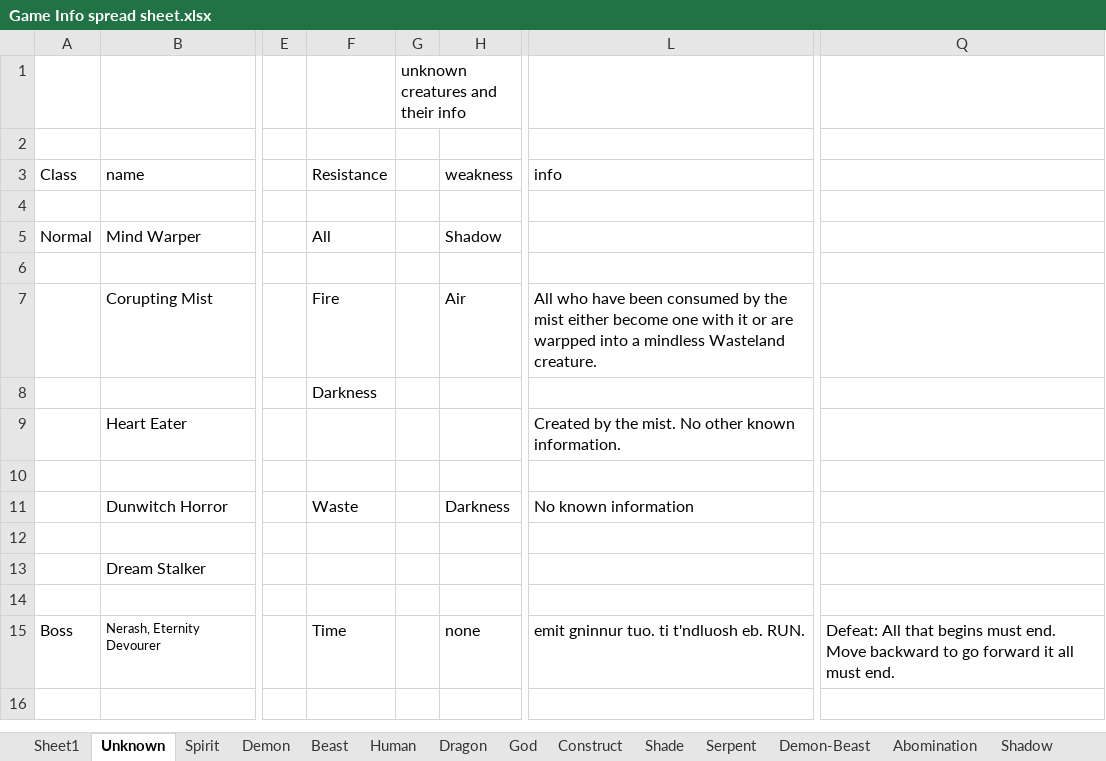
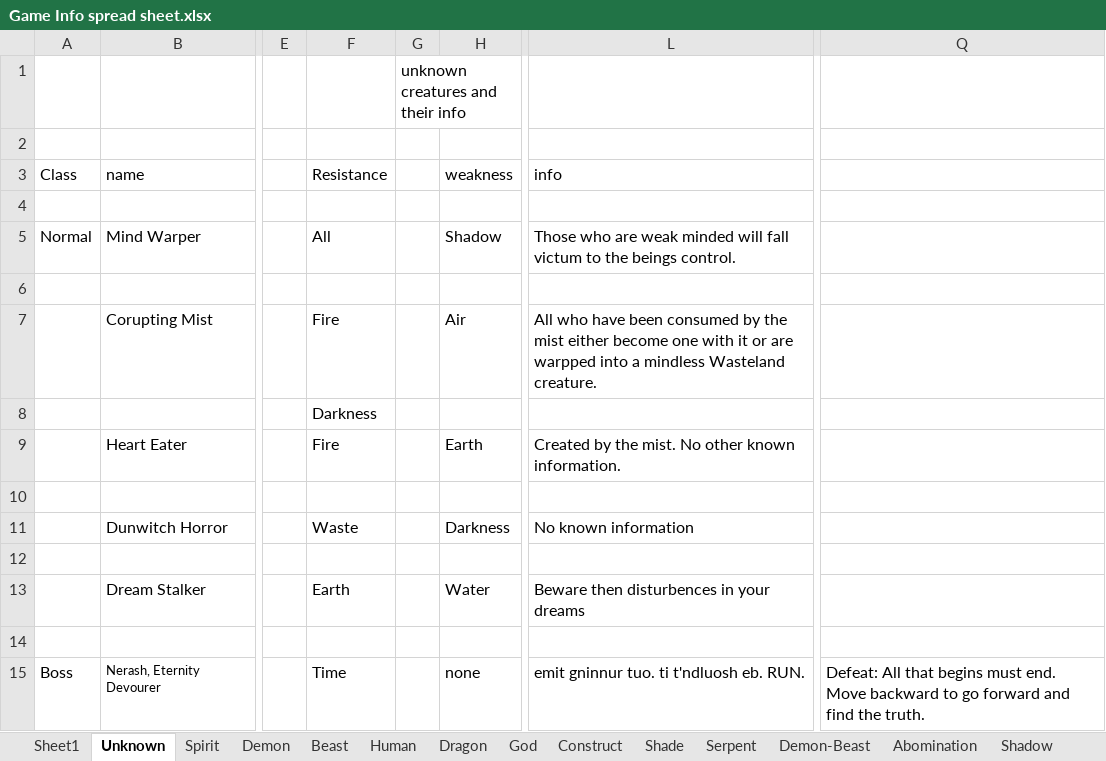
Before and after one commit to ShadowSlayer6/Project-Fenrir, an Excel workbook: Game Info spread sheet.xlsx, sheet Unknown, drawn as a sheet; only a part is shown, gaps mark what is left out; values as stored, in another font and other column widths than the file's, no borders; the diff names each change by its address in the sheet, - before the commit and + after, or states it on an @@ line.

```diff
--- a/Game Info spread sheet.xlsx (sheet Unknown)
+++ b/Game Info spread sheet.xlsx (sheet Unknown)
-L5 (info): (empty)
+L5 (info): Those who are weak minded will fall victum to the beings control.
-F9 (Resistance): (empty)
+F9 (Resistance): Fire
-H9 (weakness): (empty)
+H9 (weakness): Earth
-F13 (Resistance): (empty)
+F13 (Resistance): Earth
-H13 (weakness): (empty)
+H13 (weakness): Water
-L13 (info): (empty)
+L13 (info): Beware then disturbences in your dreams
-Q15: …go forward it all must end.
+Q15: …go forward and find the truth.
```
Also changed, not shown: sheet God, sheet Sheet1.
